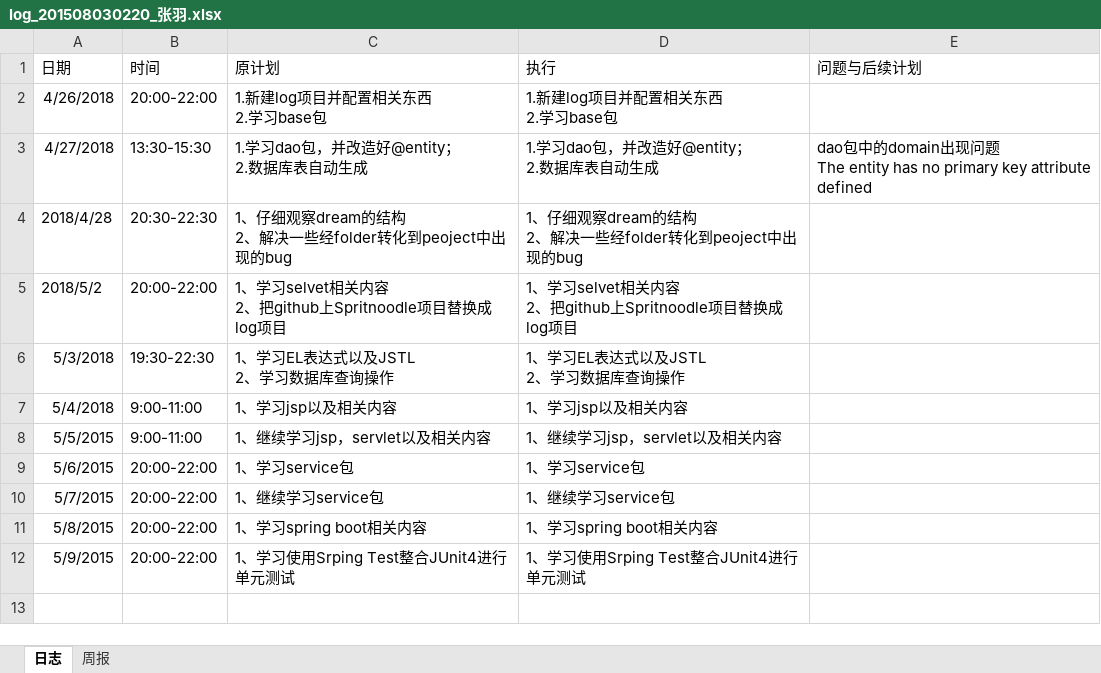
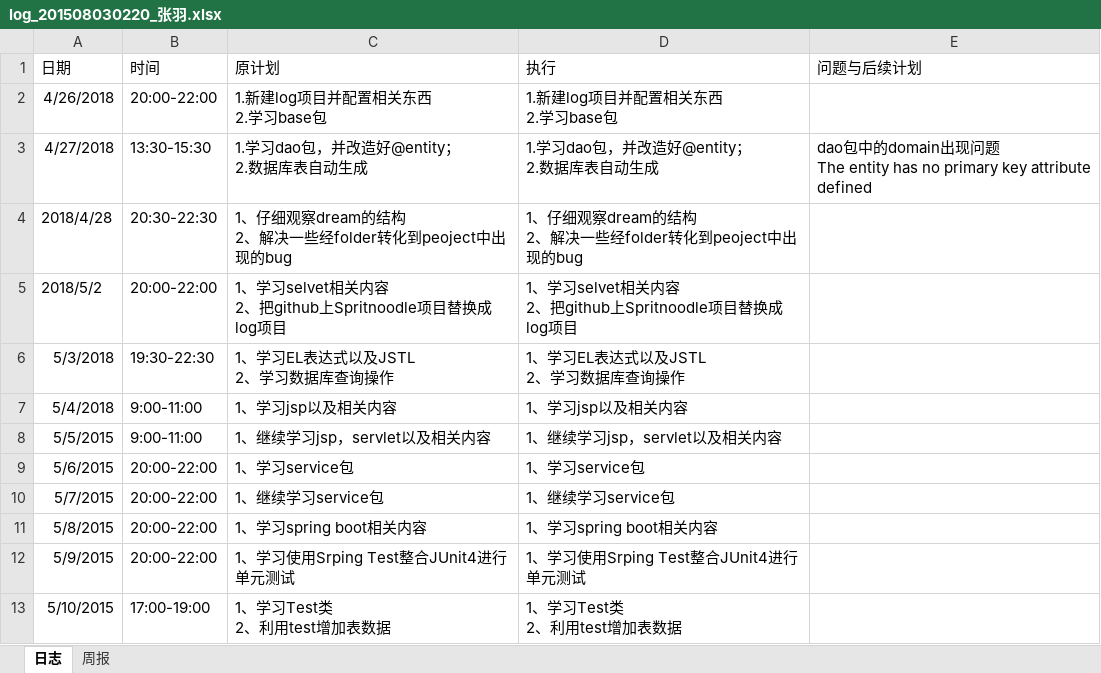
Before and after one commit to Spritnoodle/Spritnoodle, an Excel workbook: log/log_201508030220_张羽.xlsx, sheet 日志, drawn as a sheet; values as stored, in another font and other column widths than the file's, no borders; ↵ is a line break in a cell; the diff names each change by its address in the sheet, - before the commit and + after, or states it on an @@ line.

Commit message:
update 2018/5/10 log file

```diff
--- a/log/log_201508030220_张羽.xlsx (sheet 日志)
+++ b/log/log_201508030220_张羽.xlsx (sheet 日志)
+row 13: 5/10/2015 | 17:00-19:00 | 1、学习Test类 ↵ 2、利用test增加表数据 | 1、学习Test类 ↵ 2、利用test增加表数据
```
